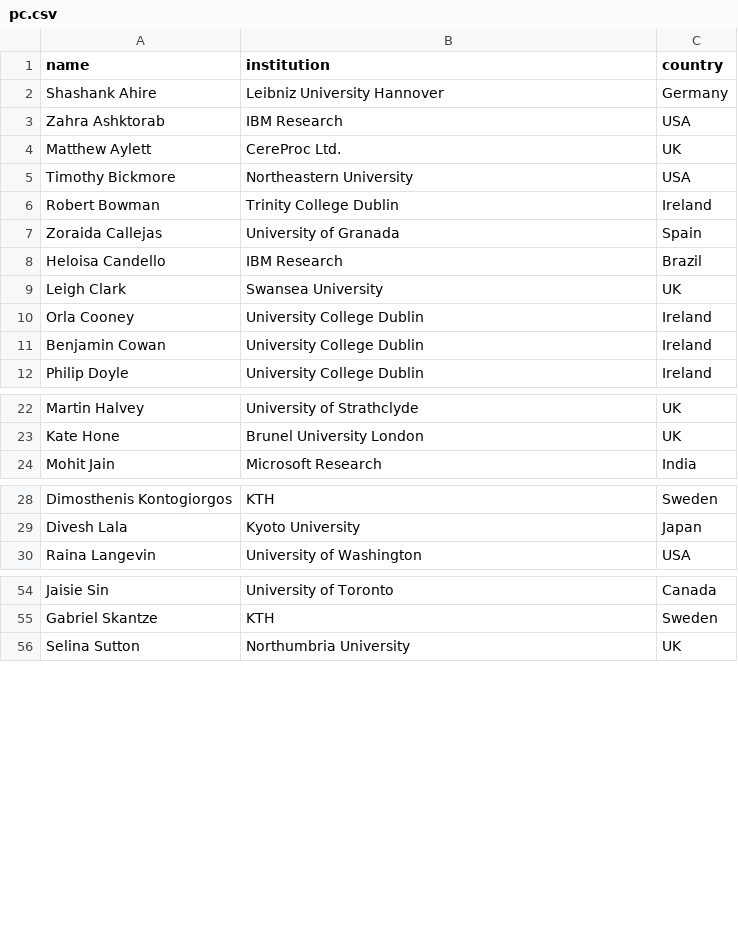
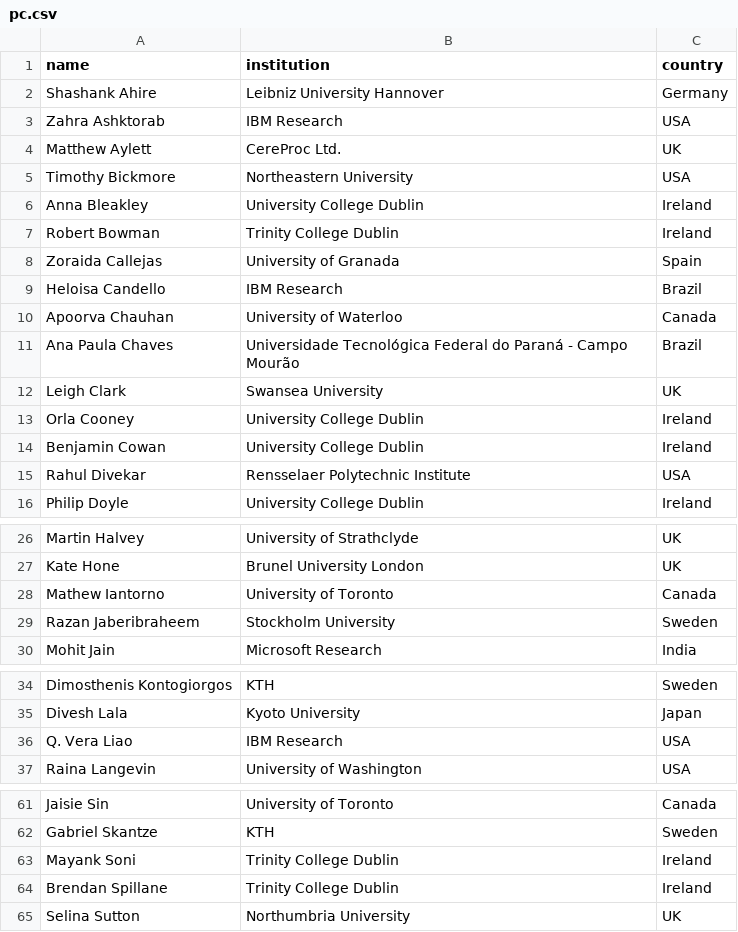
Before and after one commit to acm-cui/website-cui2021, a CSV file: _data/pc.csv, drawn as a sheet; only a part is shown, gaps mark what is left out.

Commit message:
Updated PC

```diff
--- a/_data/pc.csv
+++ b/_data/pc.csv
@@ -5,2 +5,3 @@ Matthew Aylett,CereProc Ltd.,UK
 Timothy Bickmore,Northeastern University,USA
+Anna Bleakley,University College Dublin,Ireland
 Robert Bowman,Trinity College Dublin,Ireland
@@ -8,2 +9,4 @@ Zoraida Callejas,University of Granada,Spain
 Heloisa Candello,IBM Research,Brazil
+Apoorva Chauhan,University of Waterloo,Canada
+Ana Paula Chaves,Universidade Tecnológica Federal do Paraná - Campo Mourão,Brazil
 Leigh Clark,Swansea University,UK
@@ -11,2 +14,3 @@ Orla Cooney,University College Dublin,Ireland
 Benjamin Cowan,University College Dublin,Ireland
+Rahul Divekar,Rensselaer Polytechnic Institute,USA
 Philip Doyle,University College Dublin,Ireland
@@ -23,2 +27,4 @@ Martin Halvey,University of Strathclyde,UK
 Kate Hone,Brunel University London,UK
+Mathew Iantorno,University of Toronto,Canada
+Razan Jaberibraheem,Stockholm University,Sweden
 Mohit Jain,Microsoft Research,India
@@ -29,2 +35,3 @@ Dimosthenis Kontogiorgos,KTH,Sweden
 Divesh Lala,Kyoto University,Japan
+Q. Vera Liao,IBM Research,USA
 Raina Langevin,University of Washington,USA
@@ -55,2 +62,4 @@ Jaisie Sin,University of Toronto,Canada
 Gabriel Skantze,KTH,Sweden
+Mayank Soni,Trinity College Dublin,Ireland
+Brendan Spillane,Trinity College Dublin,Ireland
 Selina Sutton,Northumbria University,UK
```
